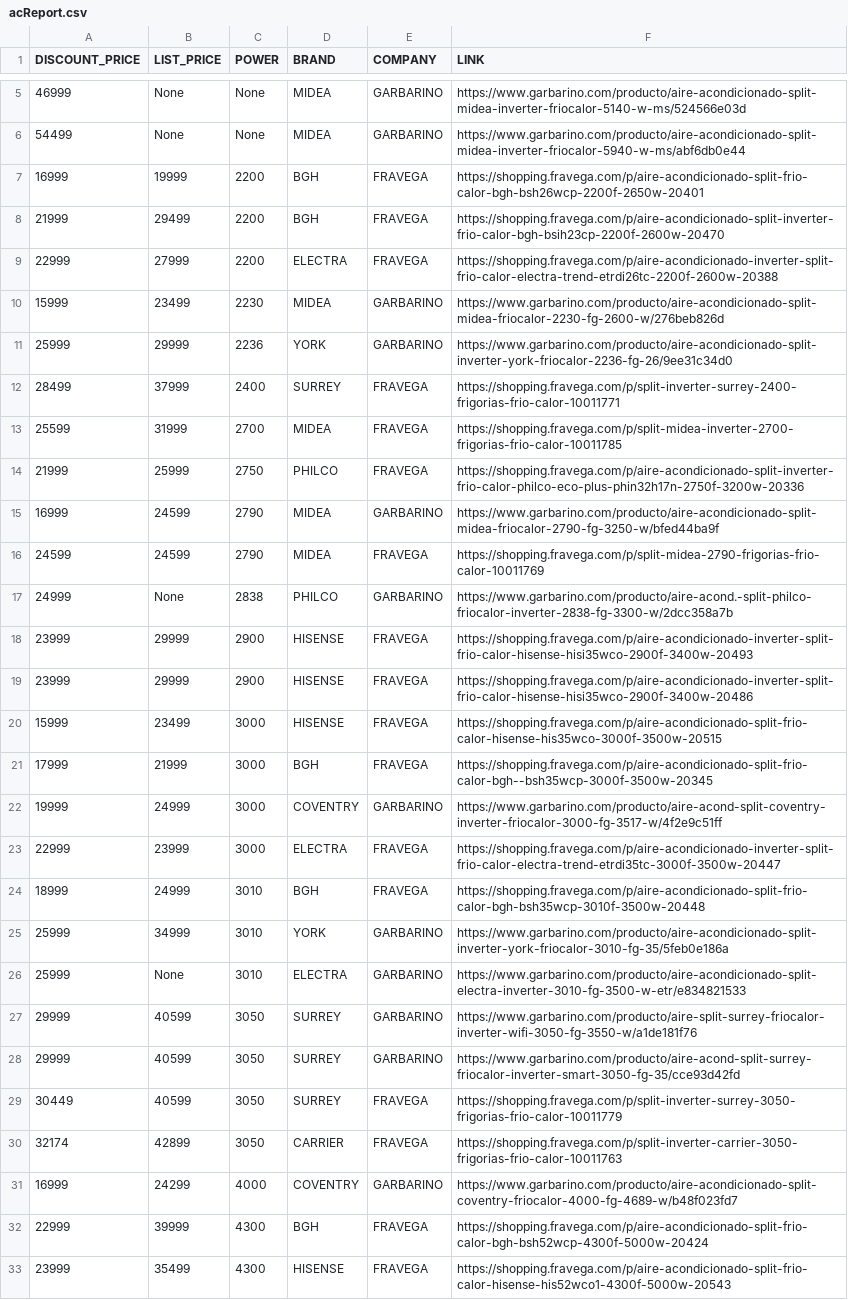
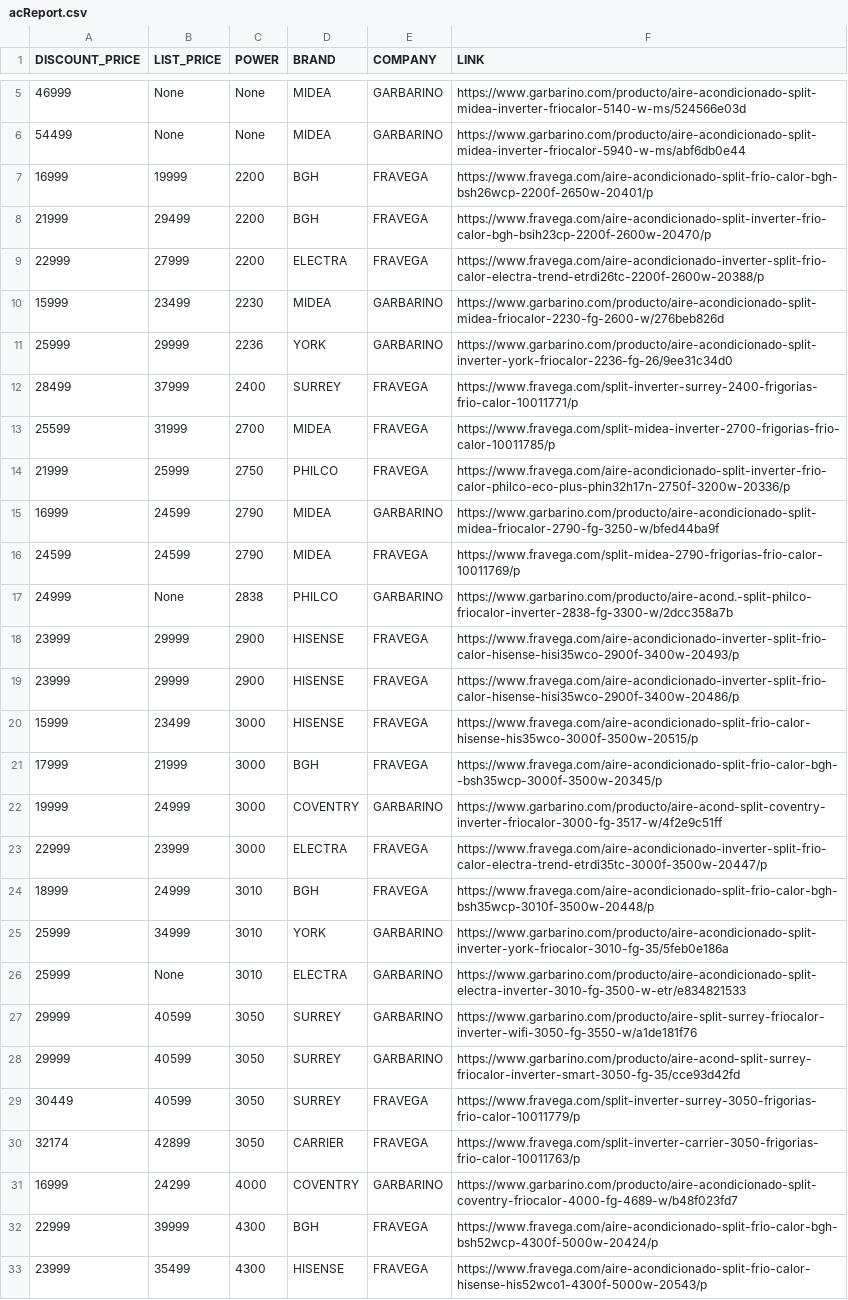
Before and after one commit to nrnieto/meliScraper, a CSV file: samples/acReport.csv, drawn as a sheet; only a part is shown, gaps mark what is left out; the diff covers the shown part only.

```diff
--- a/samples/acReport.csv
+++ b/samples/acReport.csv
@@ -6,20 +6,20 @@ DISCOUNT_PRICE,LIST_PRICE,POWER,BRAND,COMPANY,LINK
 54499,None,None,MIDEA,GARBARINO,https://www.garbarino.com/producto/aire-acondicionado-split-midea-inverter-friocalor-5940-w-ms/abf6db0e44
-16999,19999,2200,BGH,FRAVEGA,https://shopping.fravega.com/p/aire-acondicionado-split-frio-calor-bgh-bsh26wcp-2200f-2650w-20401
-21999,29499,2200,BGH,FRAVEGA,https://shopping.fravega.com/p/aire-acondicionado-split-inverter-frio-calor-bgh-bsih23cp-2200f-2600w-20470
-22999,27999,2200,ELECTRA,FRAVEGA,https://shopping.fravega.com/p/aire-acondicionado-inverter-split-frio-calor-electra-trend-etrdi26tc-2200f-2600w-20388
+16999,19999,2200,BGH,FRAVEGA,https://www.fravega.com/aire-acondicionado-split-frio-calor-bgh-bsh26wcp-2200f-2650w-20401/p
+21999,29499,2200,BGH,FRAVEGA,https://www.fravega.com/aire-acondicionado-split-inverter-frio-calor-bgh-bsih23cp-2200f-2600w-20470/p
+22999,27999,2200,ELECTRA,FRAVEGA,https://www.fravega.com/aire-acondicionado-inverter-split-frio-calor-electra-trend-etrdi26tc-2200f-2600w-20388/p
 15999,23499,2230,MIDEA,GARBARINO,https://www.garbarino.com/producto/aire-acondicionado-split-midea-friocalor-2230-fg-2600-w/276beb826d
 25999,29999,2236,YORK,GARBARINO,https://www.garbarino.com/producto/aire-acondicionado-split-inverter-york-friocalor-2236-fg-26/9ee31c34d0
-28499,37999,2400,SURREY,FRAVEGA,https://shopping.fravega.com/p/split-inverter-surrey-2400-frigorias-frio-calor-10011771
-25599,31999,2700,MIDEA,FRAVEGA,https://shopping.fravega.com/p/split-midea-inverter-2700-frigorias-frio-calor-10011785
-21999,25999,2750,PHILCO,FRAVEGA,https://shopping.fravega.com/p/aire-acondicionado-split-inverter-frio-calor-philco-eco-plus-phin32h17n-2750f-3200w-20336
+28499,37999,2400,SURREY,FRAVEGA,https://www.fravega.com/split-inverter-surrey-2400-frigorias-frio-calor-10011771/p
+25599,31999,2700,MIDEA,FRAVEGA,https://www.fravega.com/split-midea-inverter-2700-frigorias-frio-calor-10011785/p
+21999,25999,2750,PHILCO,FRAVEGA,https://www.fravega.com/aire-acondicionado-split-inverter-frio-calor-philco-eco-plus-phin32h17n-2750f-3200w-20336/p
 16999,24599,2790,MIDEA,GARBARINO,https://www.garbarino.com/producto/aire-acondicionado-split-midea-friocalor-2790-fg-3250-w/bfed44ba9f
-24599,24599,2790,MIDEA,FRAVEGA,https://shopping.fravega.com/p/split-midea-2790-frigorias-frio-calor-10011769
+24599,24599,2790,MIDEA,FRAVEGA,https://www.fravega.com/split-midea-2790-frigorias-frio-calor-10011769/p
 24999,None,2838,PHILCO,GARBARINO,https://www.garbarino.com/producto/aire-acond.-split-philco-friocalor-inverter-2838-fg-3300-w/2dcc358a7b
-23999,29999,2900,HISENSE,FRAVEGA,https://shopping.fravega.com/p/aire-acondicionado-inverter-split-frio-calor-hisense-hisi35wco-2900f-3400w-20493
-23999,29999,2900,HISENSE,FRAVEGA,https://shopping.fravega.com/p/aire-acondicionado-inverter-split-frio-calor-hisense-hisi35wco-2900f-3400w-20486
-15999,23499,3000,HISENSE,FRAVEGA,https://shopping.fravega.com/p/aire-acondicionado-split-frio-calor-hisense-his35wco-3000f-3500w-20515
-17999,21999,3000,BGH,FRAVEGA,https://shopping.fravega.com/p/aire-acondicionado-split-frio-calor-bgh--bsh35wcp-3000f-3500w-20345
+23999,29999,2900,HISENSE,FRAVEGA,https://www.fravega.com/aire-acondicionado-inverter-split-frio-calor-hisense-hisi35wco-2900f-3400w-20493/p
+23999,29999,2900,HISENSE,FRAVEGA,https://www.fravega.com/aire-acondicionado-inverter-split-frio-calor-hisense-hisi35wco-2900f-3400w-20486/p
+15999,23499,3000,HISENSE,FRAVEGA,https://www.fravega.com/aire-acondicionado-split-frio-calor-hisense-his35wco-3000f-3500w-20515/p
+17999,21999,3000,BGH,FRAVEGA,https://www.fravega.com/aire-acondicionado-split-frio-calor-bgh--bsh35wcp-3000f-3500w-20345/p
 19999,24999,3000,COVENTRY,GARBARINO,https://www.garbarino.com/producto/aire-acond-split-coventry-inverter-friocalor-3000-fg-3517-w/4f2e9c51ff
-22999,23999,3000,ELECTRA,FRAVEGA,https://shopping.fravega.com/p/aire-acondicionado-inverter-split-frio-calor-electra-trend-etrdi35tc-3000f-3500w-20447
-18999,24999,3010,BGH,FRAVEGA,https://shopping.fravega.com/p/aire-acondicionado-split-frio-calor-bgh-bsh35wcp-3010f-3500w-20448
+22999,23999,3000,ELECTRA,FRAVEGA,https://www.fravega.com/aire-acondicionado-inverter-split-frio-calor-electra-trend-etrdi35tc-3000f-3500w-20447/p
+18999,24999,3010,BGH,FRAVEGA,https://www.fravega.com/aire-acondicionado-split-frio-calor-bgh-bsh35wcp-3010f-3500w-20448/p
 25999,34999,3010,YORK,GARBARINO,https://www.garbarino.com/producto/aire-acondicionado-split-inverter-york-friocalor-3010-fg-35/5feb0e186a
@@ -28,6 +28,6 @@ DISCOUNT_PRICE,LIST_PRICE,POWER,BRAND,COMPANY,LINK
 29999,40599,3050,SURREY,GARBARINO,https://www.garbarino.com/producto/aire-acond-split-surrey-friocalor-inverter-smart-3050-fg-35/cce93d42fd
-30449,40599,3050,SURREY,FRAVEGA,https://shopping.fravega.com/p/split-inverter-surrey-3050-frigorias-frio-calor-10011779
-32174,42899,3050,CARRIER,FRAVEGA,https://shopping.fravega.com/p/split-inverter-carrier-3050-frigorias-frio-calor-10011763
+30449,40599,3050,SURREY,FRAVEGA,https://www.fravega.com/split-inverter-surrey-3050-frigorias-frio-calor-10011779/p
+32174,42899,3050,CARRIER,FRAVEGA,https://www.fravega.com/split-inverter-carrier-3050-frigorias-frio-calor-10011763/p
 16999,24299,4000,COVENTRY,GARBARINO,https://www.garbarino.com/producto/aire-acondicionado-split-coventry-friocalor-4000-fg-4689-w/b48f023fd7
-22999,39999,4300,BGH,FRAVEGA,https://shopping.fravega.com/p/aire-acondicionado-split-frio-calor-bgh-bsh52wcp-4300f-5000w-20424
-23999,35499,4300,HISENSE,FRAVEGA,https://shopping.fravega.com/p/aire-acondicionado-split-frio-calor-hisense-his52wco1-4300f-5000w-20543
+22999,39999,4300,BGH,FRAVEGA,https://www.fravega.com/aire-acondicionado-split-frio-calor-bgh-bsh52wcp-4300f-5000w-20424/p
+23999,35499,4300,HISENSE,FRAVEGA,https://www.fravega.com/aire-acondicionado-split-frio-calor-hisense-his52wco1-4300f-5000w-20543/p
```
Also changed, not shown: 18 edited cells elsewhere in this file, samples/tvReport.csv, 3 other files.
